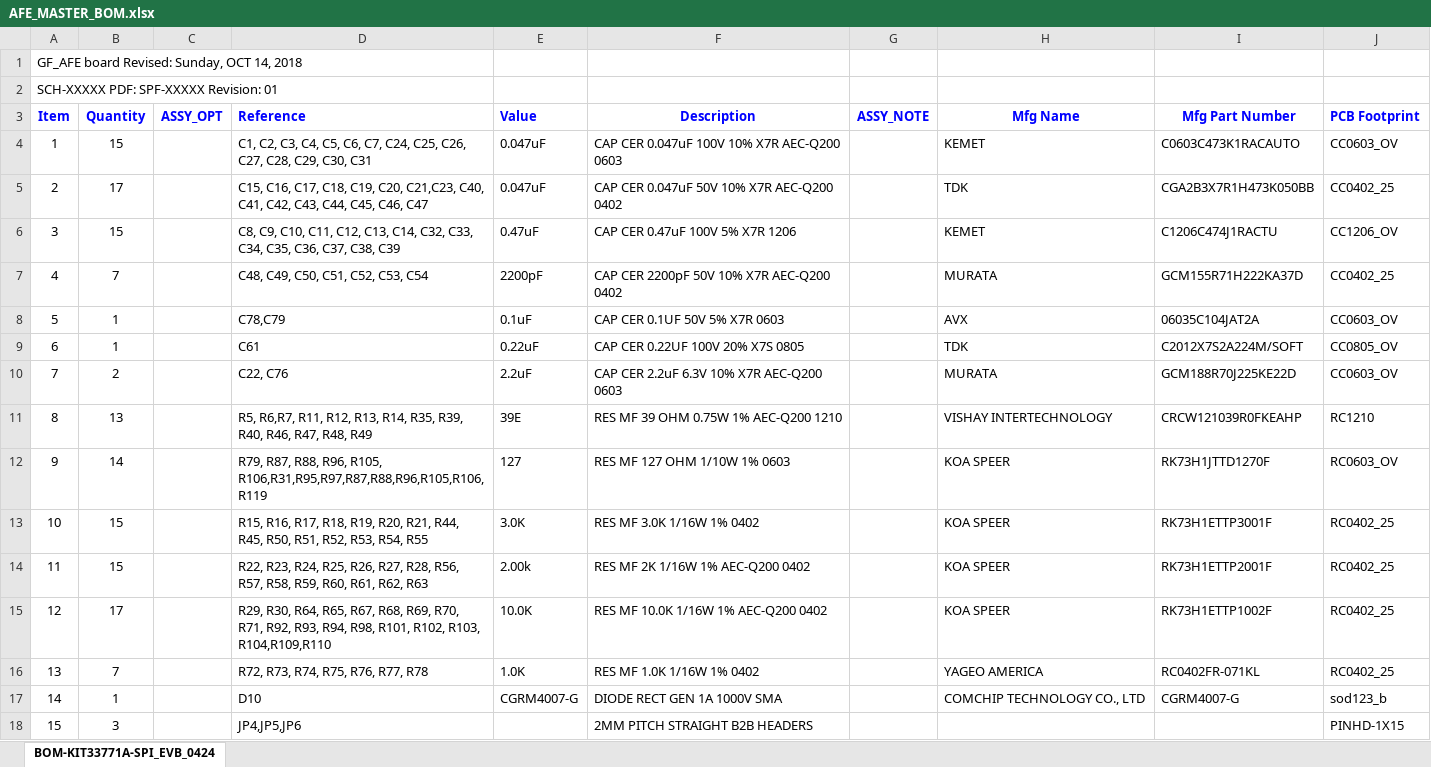
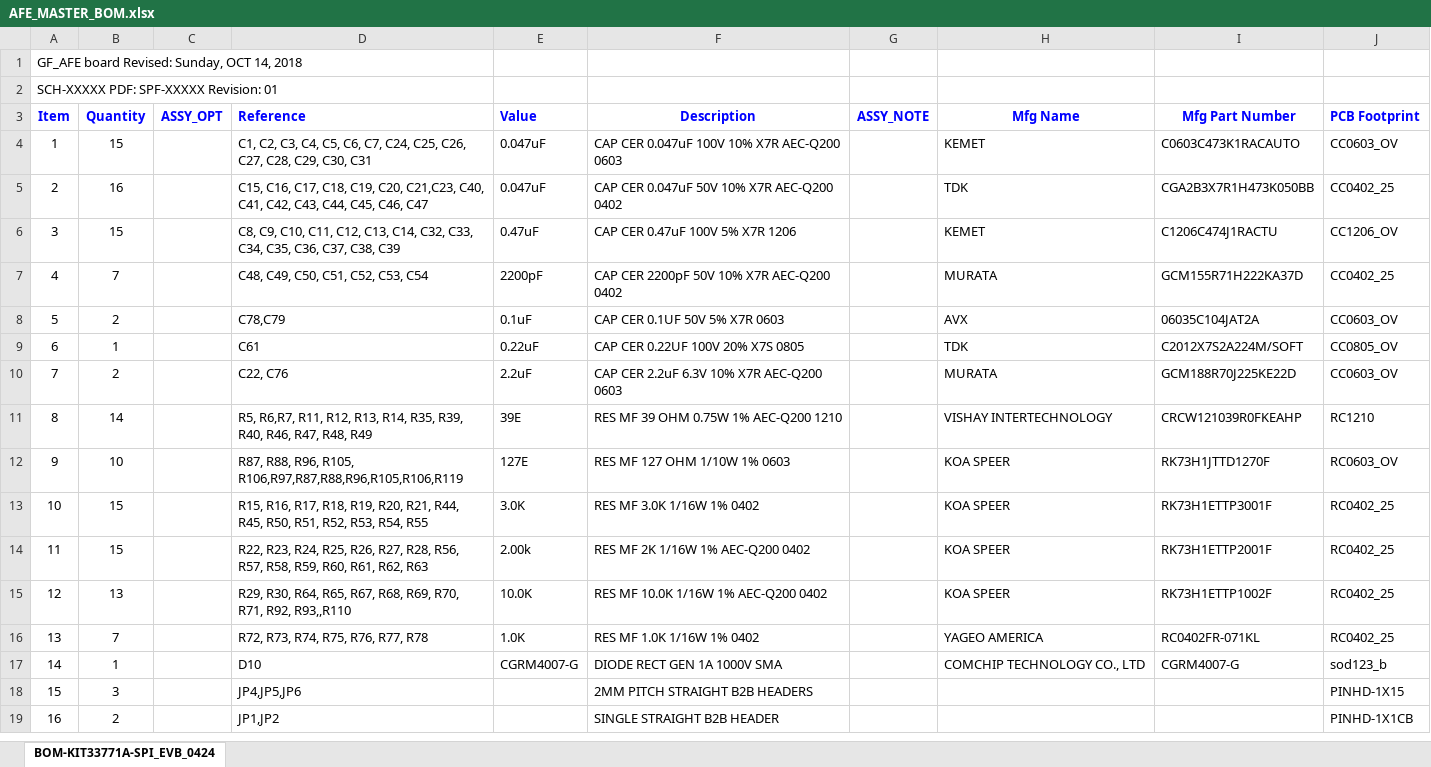
Before and after one commit to drabdkadir/GF_BMS, an Excel workbook: BMS_doc/AFE_MASTER_BOM.xlsx, sheet BOM-KIT33771A-SPI_EVB_0424, drawn as a sheet; only a part is shown; the shorter side is filled out with more unchanged rows; values as stored, in another font and other column widths than the file's, no borders; the diff covers the shown part only; the diff names each change by its address in the sheet, - before the commit and + after, or states it on an @@ line.

```diff
--- a/BMS_doc/AFE_MASTER_BOM.xlsx (sheet BOM-KIT33771A-SPI_EVB_0424)
+++ b/BMS_doc/AFE_MASTER_BOM.xlsx (sheet BOM-KIT33771A-SPI_EVB_0424)
-B5 (Quantity): 17
+B5 (Quantity): 16
-B8 (Quantity): 1
+B8 (Quantity): 2
-B11 (Quantity): 13
+B11 (Quantity): 14
-B12 (Quantity): 14
+B12 (Quantity): 10
-D12 (Reference): R79, R87, R88, R96, R105, R106,R31,R95,R97,R87,R88,R96,R105,R106,R119
+D12 (Reference): R87, R88, R96, R105, R106,R97,R87,R88,R96,R105,R106,R119
-E12 (Value): 127
+E12 (Value): 127E
-B15 (Quantity): 17
+B15 (Quantity): 13
-D15 (Reference): …R71, R92, R93, R94, R98, R101, R102, R103, R104,R109,R110
+D15 (Reference): …R71, R92, R93,,R110
```
Also changed, not shown: 6 added rows, 3 removed rows and 31 edited cells elsewhere in this sheet, 6 other files.
